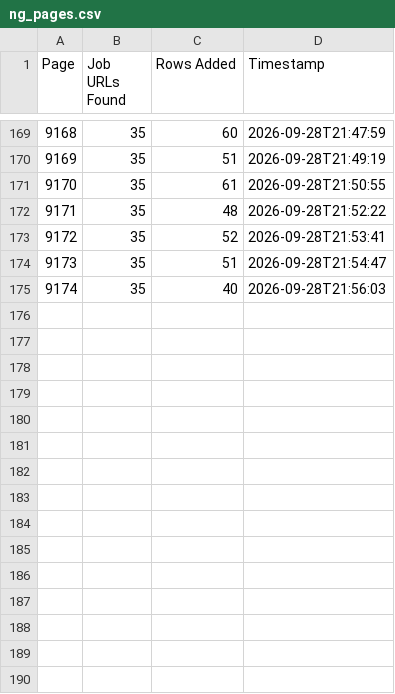
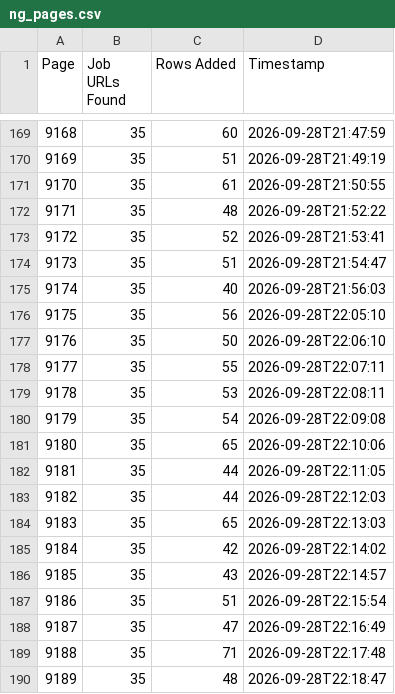
Before and after one commit to liliankason/ng-9001-9500, a CSV file: ng_pages.csv, drawn as a sheet; only a part is shown, gaps mark what is left out.

```diff
--- a/ng_pages.csv
+++ b/ng_pages.csv
@@ -175 +175,16 @@
 9174,35,40,2026-09-28T21:56:03
+9175,35,56,2026-09-28T22:05:10
+9176,35,50,2026-09-28T22:06:10
+9177,35,55,2026-09-28T22:07:11
+9178,35,53,2026-09-28T22:08:11
+9179,35,54,2026-09-28T22:09:08
+9180,35,65,2026-09-28T22:10:06
+9181,35,44,2026-09-28T22:11:05
+9182,35,44,2026-09-28T22:12:03
+9183,35,65,2026-09-28T22:13:03
+9184,35,42,2026-09-28T22:14:02
+9185,35,43,2026-09-28T22:14:57
+9186,35,51,2026-09-28T22:15:54
+9187,35,47,2026-09-28T22:16:49
+9188,35,71,2026-09-28T22:17:48
+9189,35,48,2026-09-28T22:18:47
```
Also changed, not shown: 1 other file.
